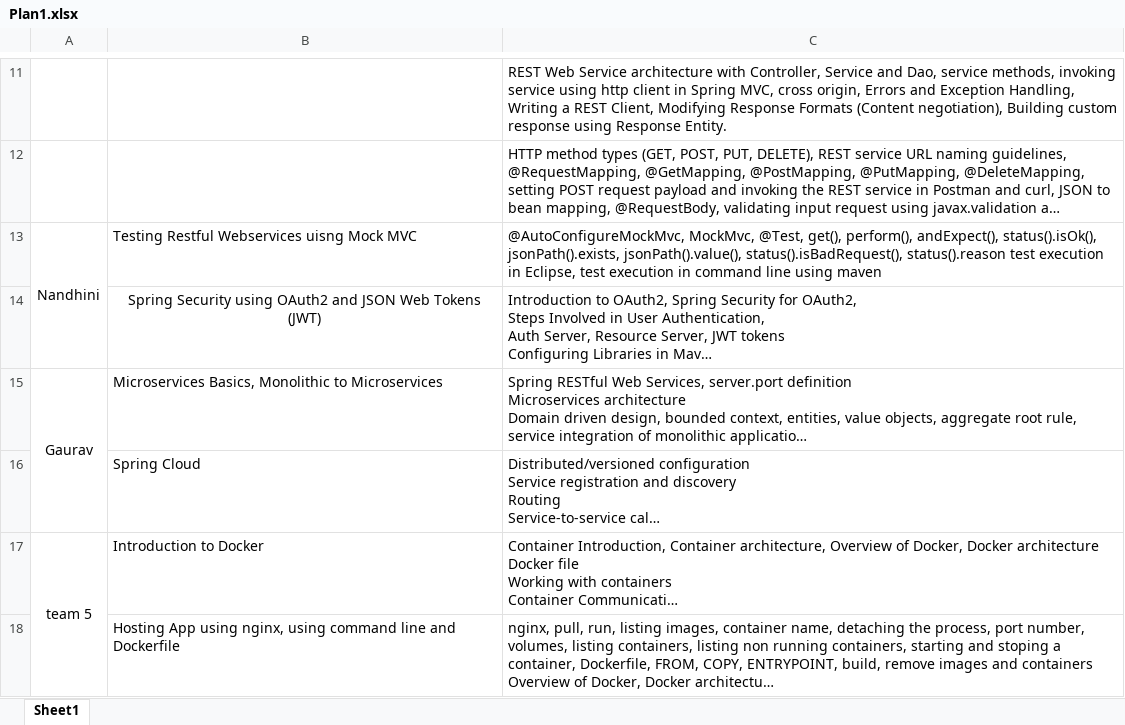
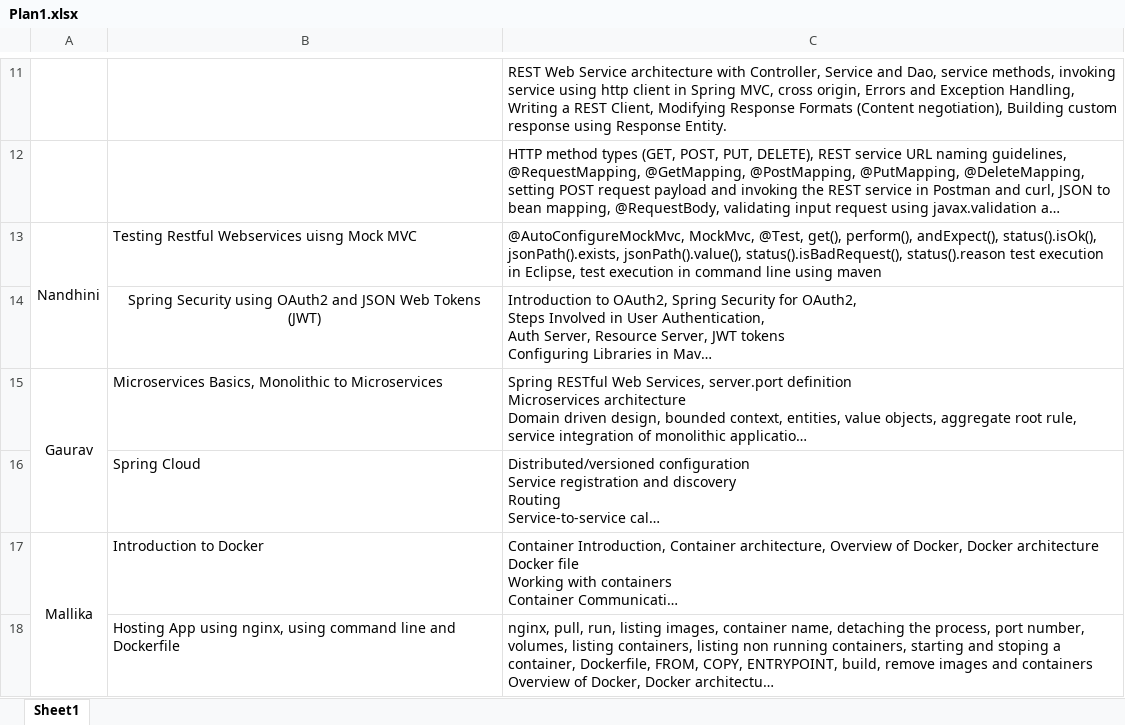
Before and after one commit to jagasia/ADM21JF003, an Excel workbook: Plan1.xlsx, sheet Sheet1, drawn as a sheet; only a part is shown, gaps mark what is left out; long unchanged cells end in …; values as stored, in another font and other column widths than the file's, no borders; the diff names each change by its address in the sheet, - before the commit and + after, or states it on an @@ line.

Commit message:
Add files via upload

```diff
--- a/Plan1.xlsx (sheet Sheet1)
+++ b/Plan1.xlsx (sheet Sheet1)
-A17: team 5
+A17: Mallika
```
